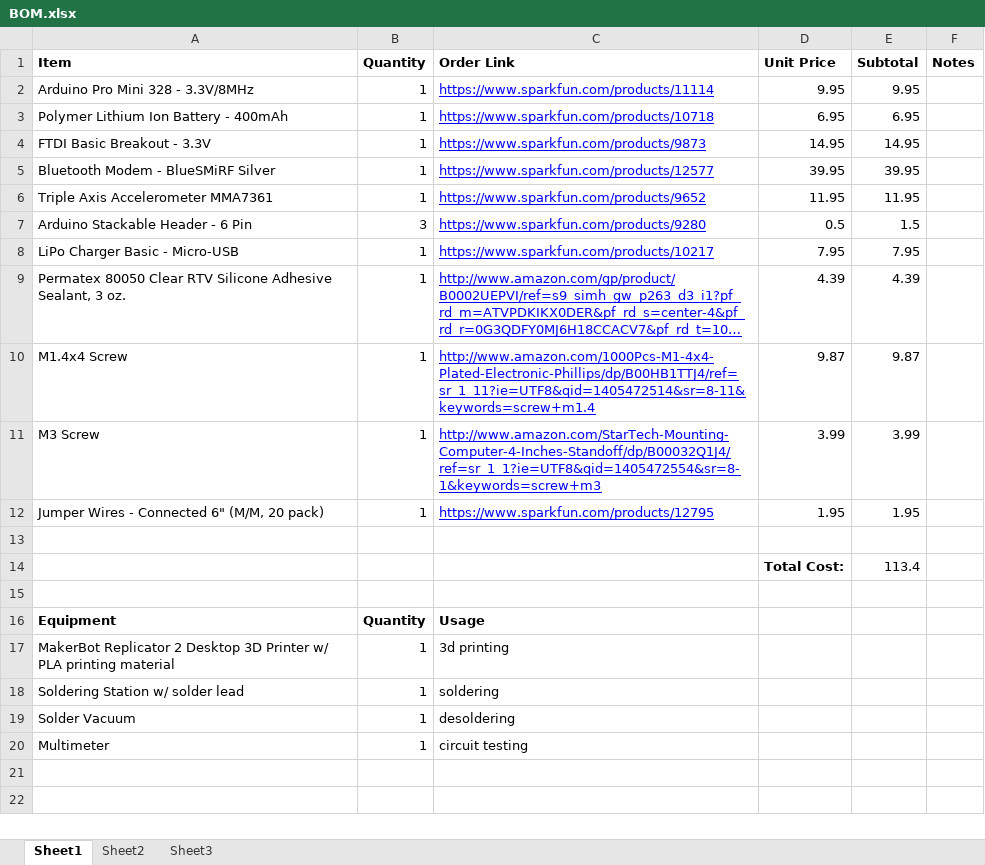
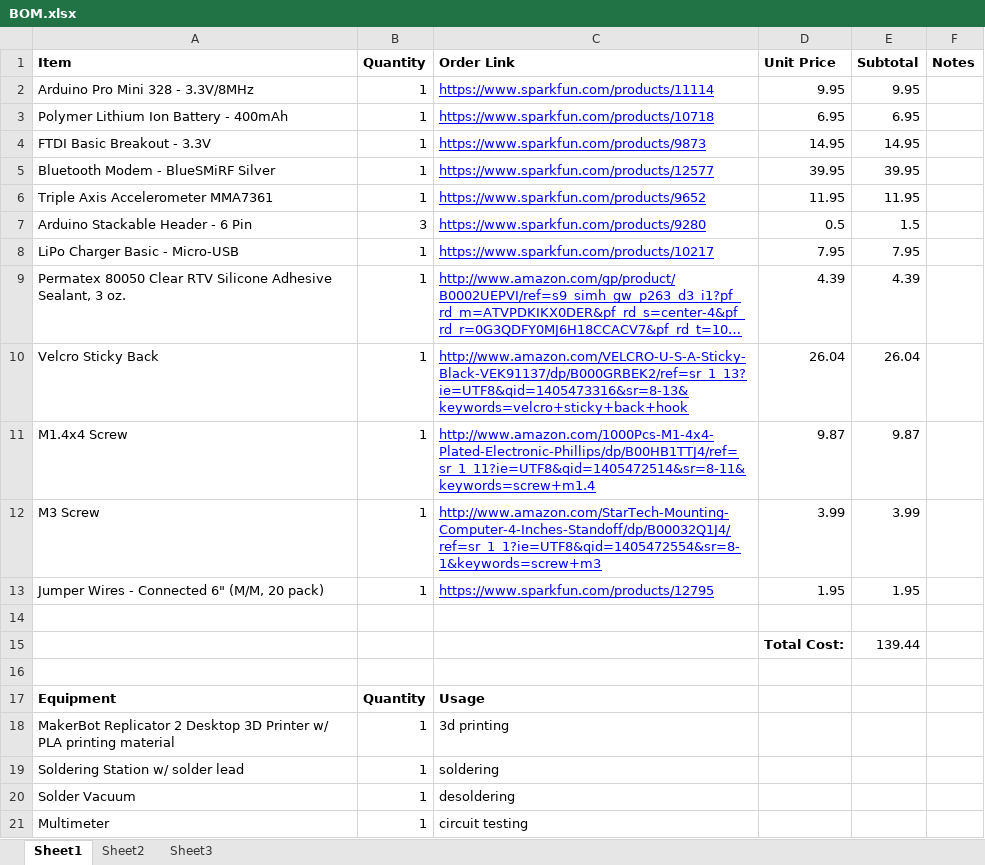
Before and after one commit to openxc/smart-wiper, an Excel workbook: BOM.xlsx, sheet Sheet1, drawn as a sheet; long unchanged cells end in …; values as stored, in another font and other column widths than the file's, no borders; addresses are those after the commit; the diff names each change by its address in the sheet, - before the commit and + after, or states it on an @@ line.

Commit message:
modify BOM

```diff
--- a/BOM.xlsx (sheet Sheet1)
+++ b/BOM.xlsx (sheet Sheet1)
+row 10: Velcro Sticky Back | 1 | http://www.amazon.com/VELCRO-U-S-A-Sticky-Black-VEK91137/dp/B000GRBEK2/ref=sr_1_13?ie=UTF8&qid=1405473316&sr=8-13&keywords=velcro+sticky+back+hook | 26.04 | 26.04
-E15 (Subtotal): 113.4
+E15 (Subtotal): 139.44
```
Also changed, not shown: formulas that keep their value.
